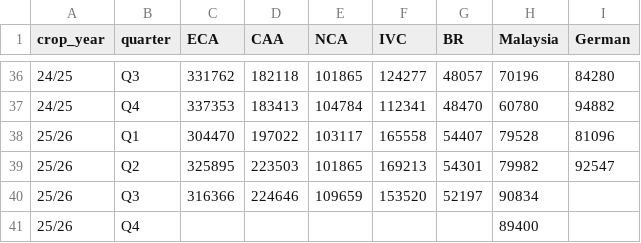
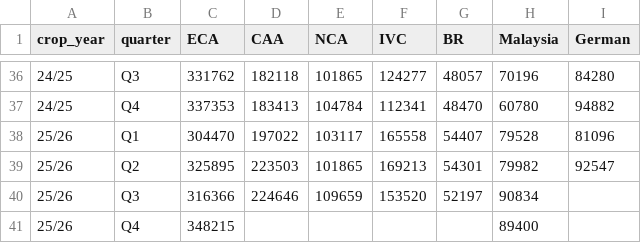
Before and after one commit to virataryaa/cocoa-grind, a CSV file: Database/cocoa_grind.csv, drawn as a sheet; only a part is shown, gaps mark what is left out.

Commit message:
Entry 25/26 Q4 via dashboard | ECA 348,215

```diff
--- a/Database/cocoa_grind.csv
+++ b/Database/cocoa_grind.csv
@@ -40,2 +40,2 @@ crop_year,quarter,ECA,CAA,NCA,IVC,BR,Malaysia,German
 25/26,Q3,316366,224646,109659,153520,52197,90834,
-25/26,Q4,,,,,,89400,
+25/26,Q4,348215,,,,,89400,
```
